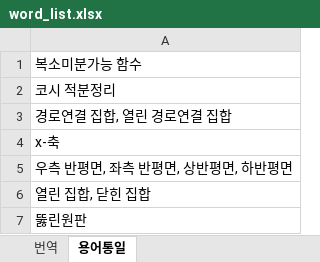
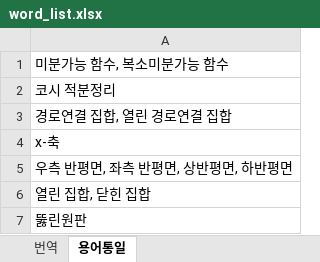
Before and after one commit to yjyeom/CA_book, an Excel workbook: word_list.xlsx, sheet 용어통일, drawn as a sheet; values as stored, in another font and other column widths than the file's, no borders; the diff names each change by its address in the sheet, - before the commit and + after, or states it on an @@ line.

```diff
--- a/word_list.xlsx (sheet 용어통일)
+++ b/word_list.xlsx (sheet 용어통일)
-A1: 복소미분가능 함수
+A1: 미분가능 함수, 복소미분가능 함수
```
Also changed, not shown: sheet 번역, 40 other files.
